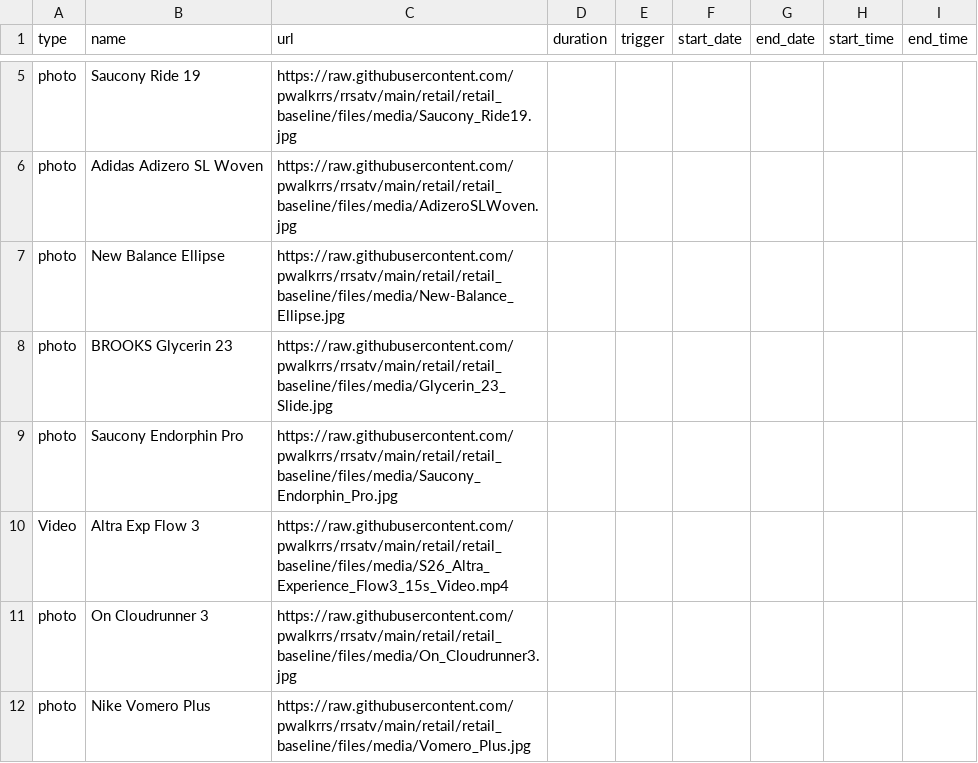
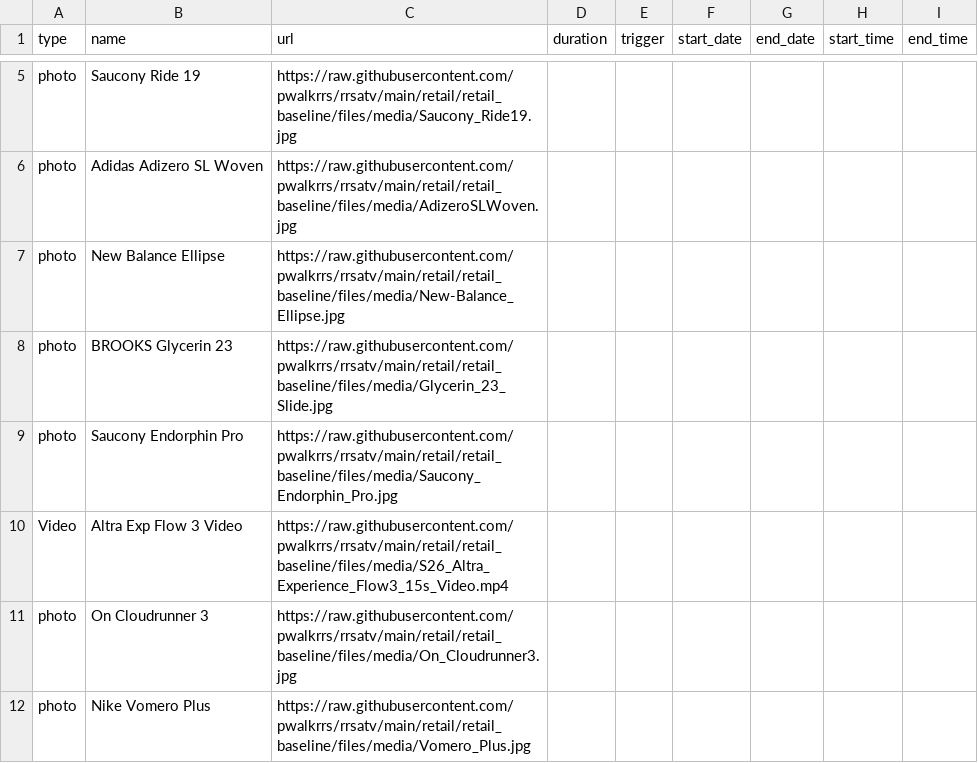
Before and after one commit to pwalkrrs/rrsatv, a CSV file: retail/retail_baseline/csv/pupcast/staging.csv, drawn as a sheet; only a part is shown, gaps mark what is left out.

Commit message:
Update staging.csv

```diff
--- a/retail/retail_baseline/csv/pupcast/staging.csv
+++ b/retail/retail_baseline/csv/pupcast/staging.csv
@@ -9,3 +9,3 @@ photo,BROOKS Glycerin 23,https://raw.githubusercontent.com/pwalkrrs/rrsatv/main/
 photo,Saucony Endorphin Pro,https://raw.githubusercontent.com/pwalkrrs/rrsatv/main/retail/retail_baseline/files/media/Saucony_Endorphin_Pro.jpg,,,,,,
-Video,Altra Exp Flow 3,https://raw.githubusercontent.com/pwalkrrs/rrsatv/main/retail/retail_baseline/files/media/S26_Altra_Experience_Flow3_15s_Video.mp4,,,,,,
+Video,Altra Exp Flow 3 Video,https://raw.githubusercontent.com/pwalkrrs/rrsatv/main/retail/retail_baseline/files/media/S26_Altra_Experience_Flow3_15s_Video.mp4,,,,,,
 photo,On Cloudrunner 3,https://raw.githubusercontent.com/pwalkrrs/rrsatv/main/retail/retail_baseline/files/media/On_Cloudrunner3.jpg,,,,,,
```
